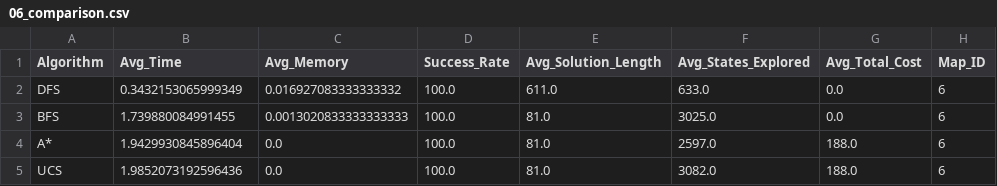
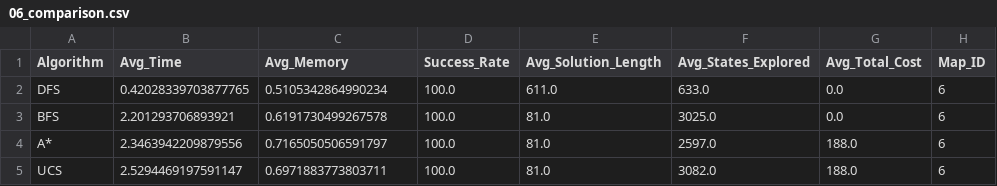
Before and after one commit to HappyDuckCoder/AIRushHour, a CSV file: code/Comparison/Results/06_comparison.csv, drawn as a sheet.

```diff
--- a/code/Comparison/Results/06_comparison.csv
+++ b/code/Comparison/Results/06_comparison.csv
@@ -1,5 +1,5 @@
 Algorithm,Avg_Time,Avg_Memory,Success_Rate,Avg_Solution_Length,Avg_States_Explored,Avg_Total_Cost,Map_ID
-DFS,0.3432153065999349,0.016927083333333332,100.0,611.0,633.0,0.0,6
-BFS,1.739880084991455,0.0013020833333333333,100.0,81.0,3025.0,0.0,6
-A*,1.9429930845896404,0.0,100.0,81.0,2597.0,188.0,6
-UCS,1.9852073192596436,0.0,100.0,81.0,3082.0,188.0,6
+DFS,0.42028339703877765,0.5105342864990234,100.0,611.0,633.0,0.0,6
+BFS,2.201293706893921,0.6191730499267578,100.0,81.0,3025.0,0.0,6
+A*,2.3463942209879556,0.7165050506591797,100.0,81.0,2597.0,188.0,6
+UCS,2.5294469197591147,0.6971883773803711,100.0,81.0,3082.0,188.0,6
```
Also changed, not shown: code/Comparison/Results/01_comparison.csv, code/Comparison/Results/02_comparison.csv, 51 other files.
